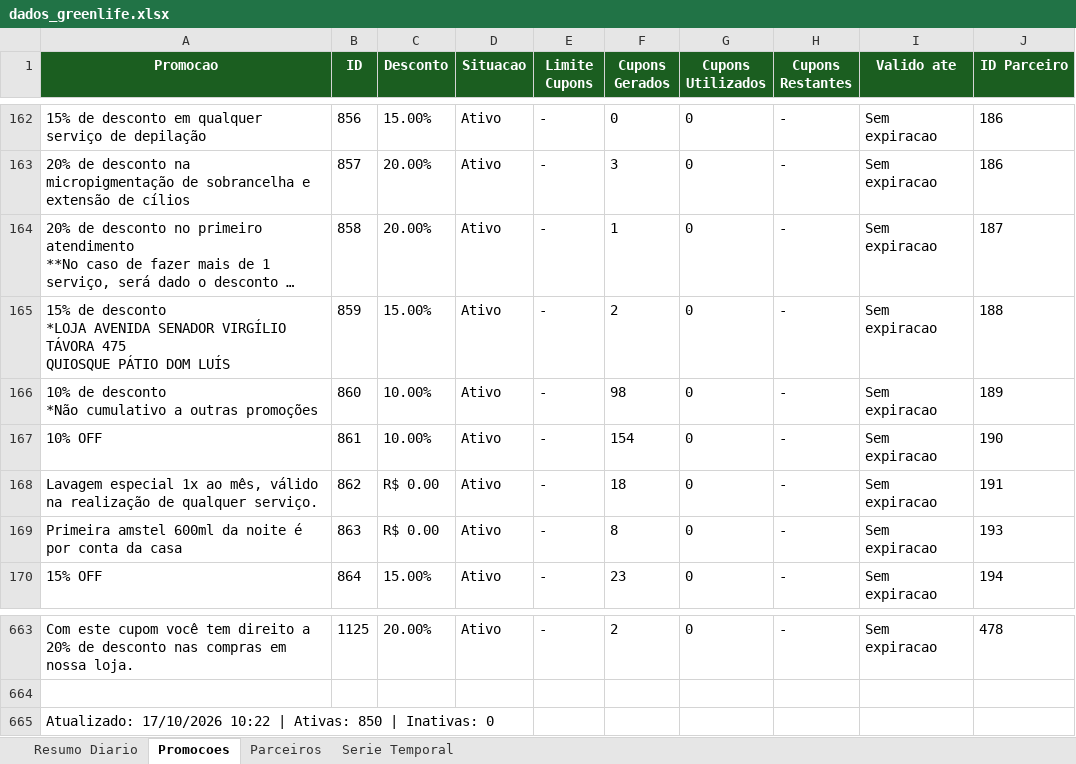
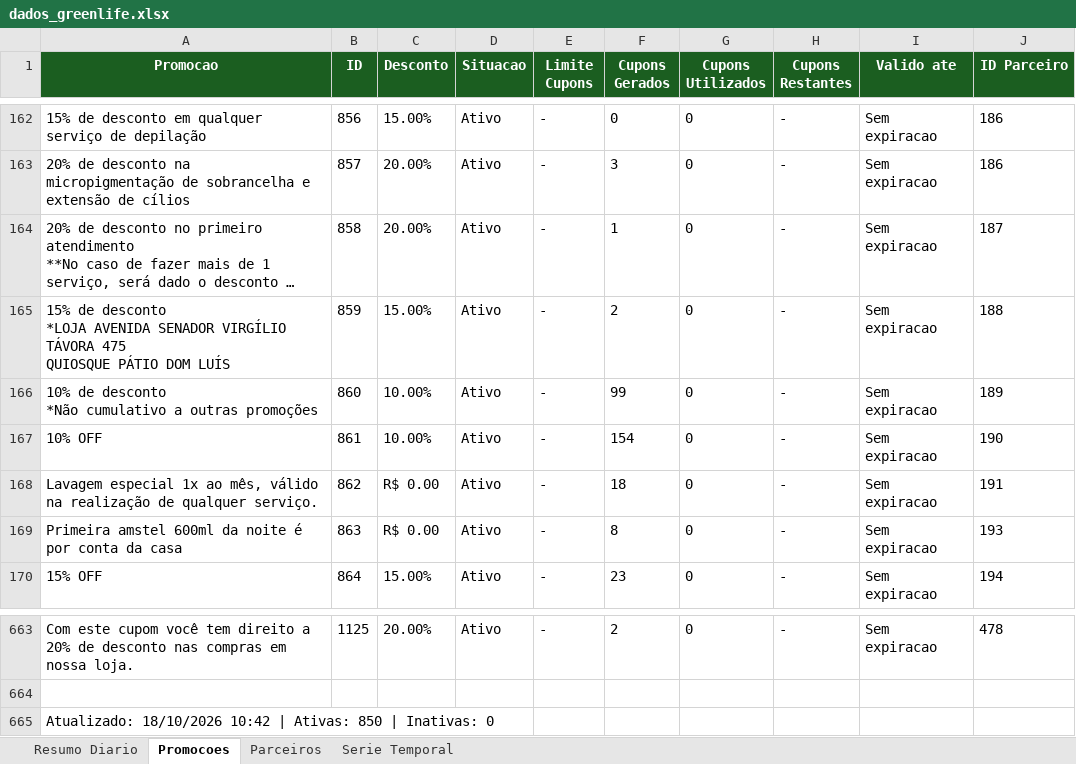
Before and after one commit to quality-glf/mkt-dash, an Excel workbook: greenlife_scraper/dados_greenlife.xlsx, sheet Promocoes, drawn as a sheet; only a part is shown, gaps mark what is left out; long unchanged cells end in …; values as stored, in another font and other column widths than the file's, no borders; the diff names each change by its address in the sheet, - before the commit and + after, or states it on an @@ line.

```diff
--- a/greenlife_scraper/dados_greenlife.xlsx (sheet Promocoes)
+++ b/greenlife_scraper/dados_greenlife.xlsx (sheet Promocoes)
-F166 (Cupons Gerados): 98
+F166 (Cupons Gerados): 99
-A665 (Promocao): Atualizado: 17/10/2026 10:22 | Ativas:…
+A665 (Promocao): Atualizado: 18/10/2026 10:42 | Ativas:…
```
Also changed, not shown: sheet Resumo Diario, sheet Serie Temporal, sheet Parceiros, greenlife_scraper/historico_leads.xlsx, instagram-metrics/base_interacoes_detalhadas.xlsx, 4 other files.
